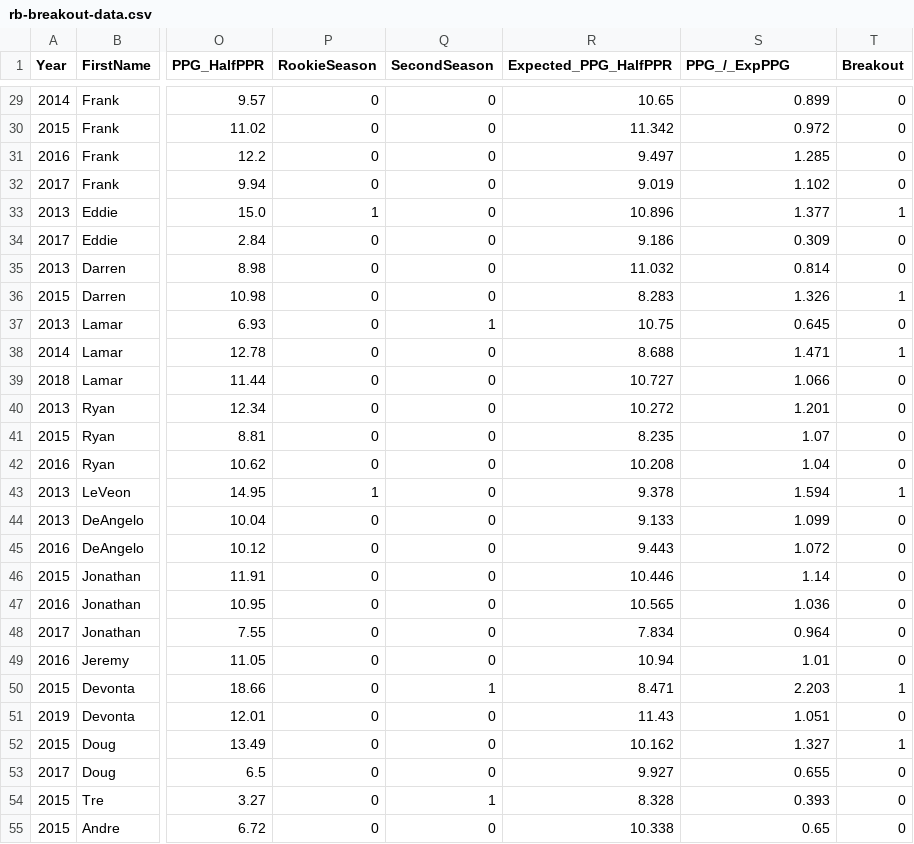
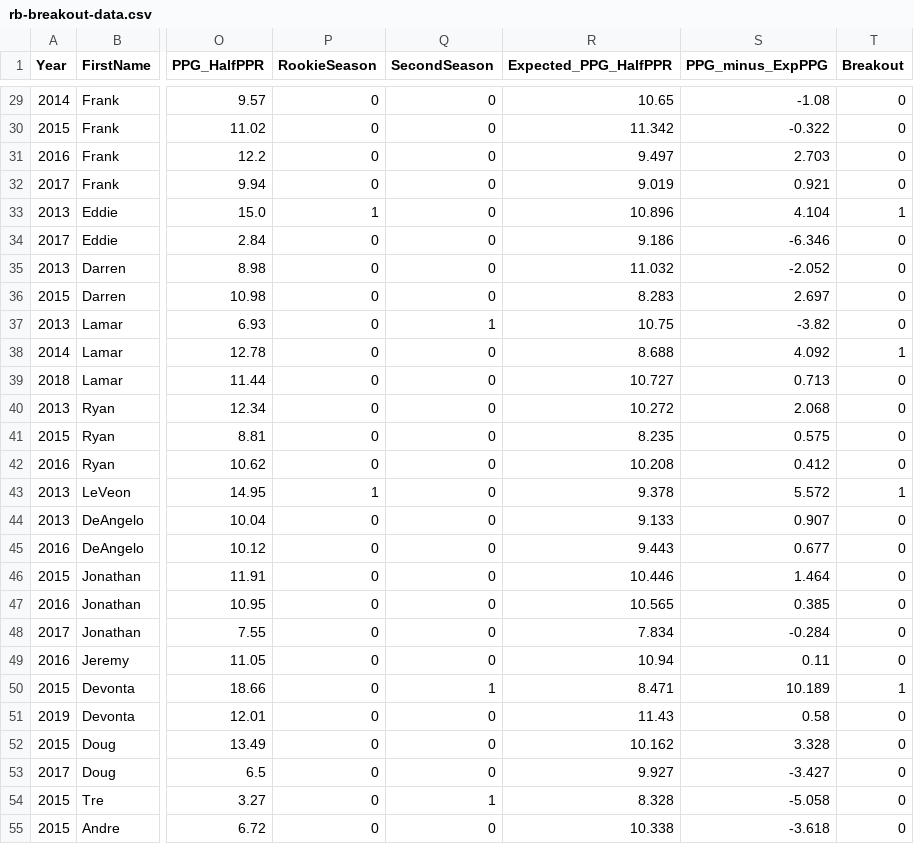
Before and after one commit to BrentonGraham/fantasy-football-ml, a CSV file: breakout-bust-prediction/processed-data/rb-breakout-data.csv, drawn as a sheet; only a part is shown, gaps mark what is left out; the diff covers the shown part only; the diff names each change by its address in the sheet, - before the commit and + after, or states it on an @@ line.

```diff
--- a/breakout-bust-prediction/processed-data/rb-breakout-data.csv
+++ b/breakout-bust-prediction/processed-data/rb-breakout-data.csv
-S1: PPG_/_ExpPPG
+S1: PPG_minus_ExpPPG
-S29 (PPG_minus_ExpPPG): 0.899
+S29 (PPG_minus_ExpPPG): -1.08
-S30 (PPG_minus_ExpPPG): 0.972
+S30 (PPG_minus_ExpPPG): -0.322
-S31 (PPG_minus_ExpPPG): 1.285
+S31 (PPG_minus_ExpPPG): 2.703
-S32 (PPG_minus_ExpPPG): 1.102
+S32 (PPG_minus_ExpPPG): 0.921
-S33 (PPG_minus_ExpPPG): 1.377
+S33 (PPG_minus_ExpPPG): 4.104
-S34 (PPG_minus_ExpPPG): 0.309
+S34 (PPG_minus_ExpPPG): -6.346
-S35 (PPG_minus_ExpPPG): 0.814
+S35 (PPG_minus_ExpPPG): -2.052
-S36 (PPG_minus_ExpPPG): 1.326
+S36 (PPG_minus_ExpPPG): 2.697
-T36 (Breakout): 1
+T36 (Breakout): 0
-S37 (PPG_minus_ExpPPG): 0.645
+S37 (PPG_minus_ExpPPG): -3.82
-S38 (PPG_minus_ExpPPG): 1.471
+S38 (PPG_minus_ExpPPG): 4.092
-S39 (PPG_minus_ExpPPG): 1.066
+S39 (PPG_minus_ExpPPG): 0.713
-S40 (PPG_minus_ExpPPG): 1.201
+S40 (PPG_minus_ExpPPG): 2.068
-S41 (PPG_minus_ExpPPG): 1.07
+S41 (PPG_minus_ExpPPG): 0.575
-S42 (PPG_minus_ExpPPG): 1.04
+S42 (PPG_minus_ExpPPG): 0.412
-S43 (PPG_minus_ExpPPG): 1.594
+S43 (PPG_minus_ExpPPG): 5.572
-S44 (PPG_minus_ExpPPG): 1.099
+S44 (PPG_minus_ExpPPG): 0.907
-S45 (PPG_minus_ExpPPG): 1.072
+S45 (PPG_minus_ExpPPG): 0.677
-S46 (PPG_minus_ExpPPG): 1.14
+S46 (PPG_minus_ExpPPG): 1.464
-S47 (PPG_minus_ExpPPG): 1.036
+S47 (PPG_minus_ExpPPG): 0.385
-S48 (PPG_minus_ExpPPG): 0.964
+S48 (PPG_minus_ExpPPG): -0.284
-S49 (PPG_minus_ExpPPG): 1.01
+S49 (PPG_minus_ExpPPG): 0.11
-S50 (PPG_minus_ExpPPG): 2.203
+S50 (PPG_minus_ExpPPG): 10.189
-S51 (PPG_minus_ExpPPG): 1.051
+S51 (PPG_minus_ExpPPG): 0.58
-S52 (PPG_minus_ExpPPG): 1.327
+S52 (PPG_minus_ExpPPG): 3.328
-T52 (Breakout): 1
+T52 (Breakout): 0
-S53 (PPG_minus_ExpPPG): 0.655
+S53 (PPG_minus_ExpPPG): -3.427
-S54 (PPG_minus_ExpPPG): 0.393
+S54 (PPG_minus_ExpPPG): -5.058
-S55 (PPG_minus_ExpPPG): 0.65
+S55 (PPG_minus_ExpPPG): -3.618
```
Also changed, not shown: 145 edited cells elsewhere in this file, breakout-bust-prediction/processed-data/rb-bust-data.csv, breakout-bust-prediction/processed-data/wr-breakout-data.csv, 5 other files.
